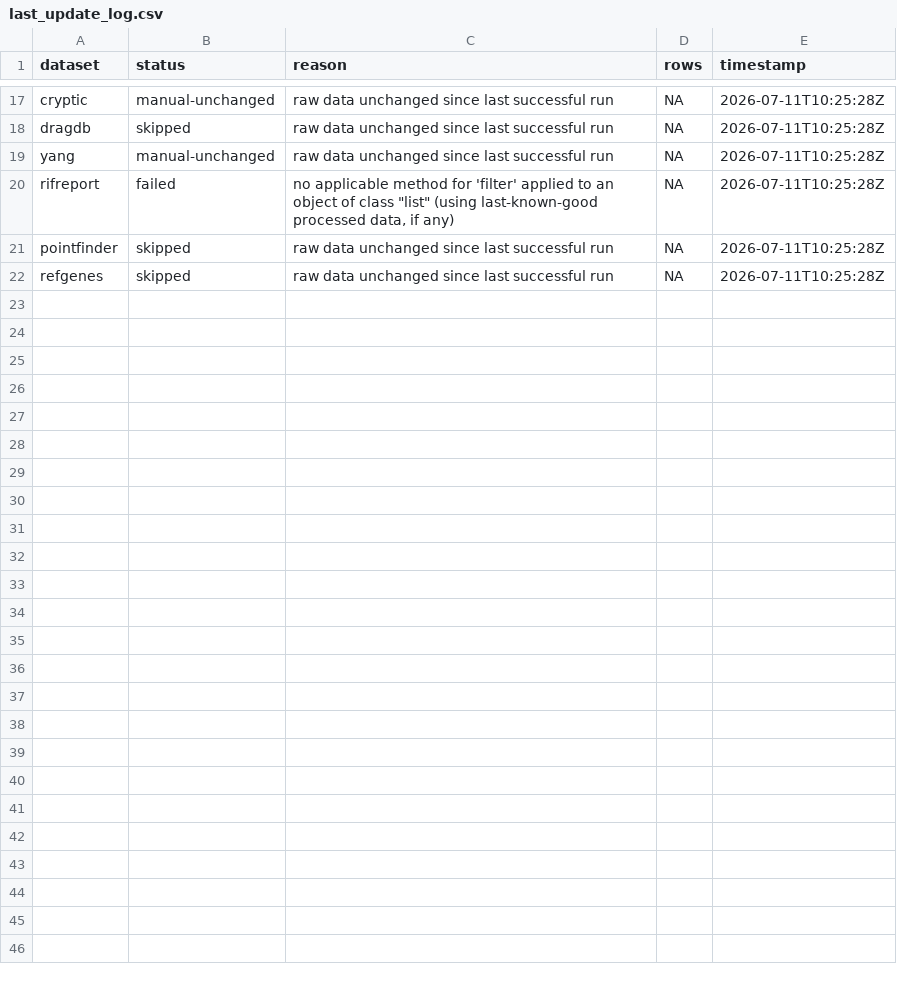
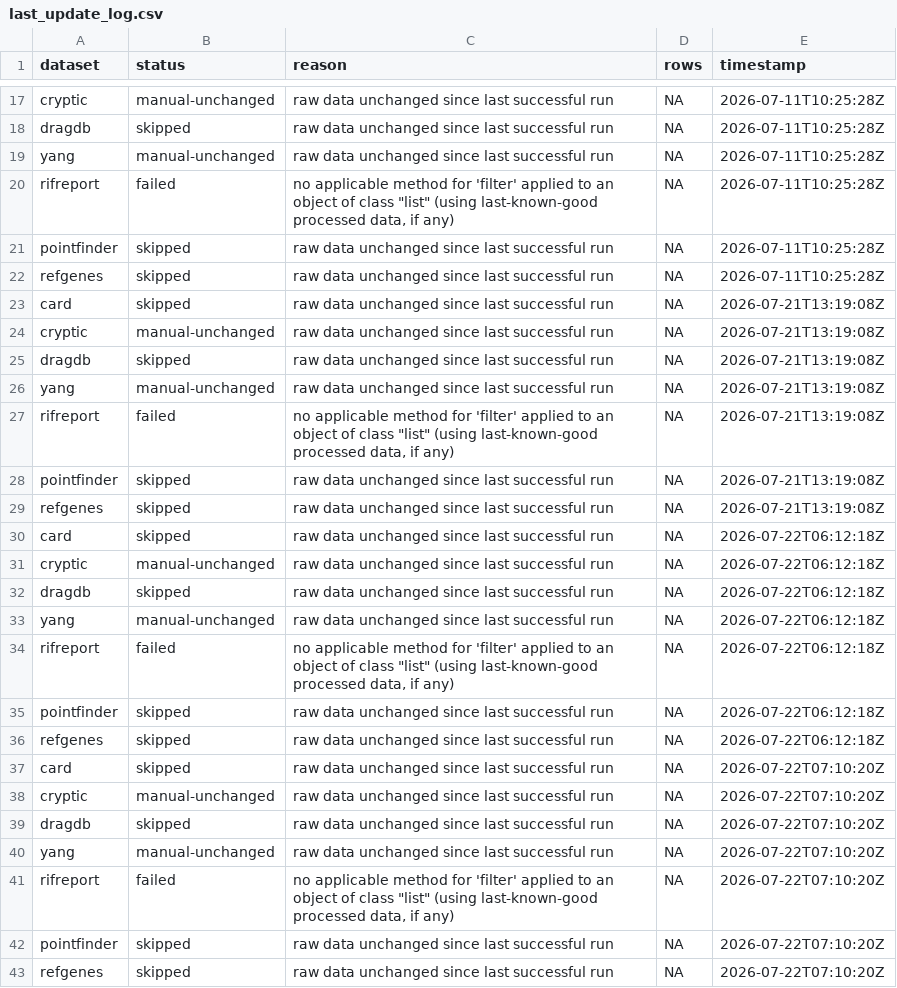
Before and after one commit to lna0104/RIFRMap, a CSV file: processed_data/last_update_log.csv, drawn as a sheet; only a part is shown, gaps mark what is left out.

```diff
--- a/processed_data/last_update_log.csv
+++ b/processed_data/last_update_log.csv
@@ -22 +22,22 @@ pointfinder,skipped,raw data unchanged since last successful run,NA,2026-07-11T1
 refgenes,skipped,raw data unchanged since last successful run,NA,2026-07-11T10:25:28Z
+card,skipped,raw data unchanged since last successful run,NA,2026-07-21T13:19:08Z
+cryptic,manual-unchanged,raw data unchanged since last successful run,NA,2026-07-21T13:19:08Z
+dragdb,skipped,raw data unchanged since last successful run,NA,2026-07-21T13:19:08Z
+yang,manual-unchanged,raw data unchanged since last successful run,NA,2026-07-21T13:19:08Z
+rifreport,failed,"no applicable method for 'filter' applied to an object of class ""list"" (using last-known-good processed data, if any)",NA,2026-07-21T13:19:08Z
+pointfinder,skipped,raw data unchanged since last successful run,NA,2026-07-21T13:19:08Z
+refgenes,skipped,raw data unchanged since last successful run,NA,2026-07-21T13:19:08Z
+card,skipped,raw data unchanged since last successful run,NA,2026-07-22T06:12:18Z
+cryptic,manual-unchanged,raw data unchanged since last successful run,NA,2026-07-22T06:12:18Z
+dragdb,skipped,raw data unchanged since last successful run,NA,2026-07-22T06:12:18Z
+yang,manual-unchanged,raw data unchanged since last successful run,NA,2026-07-22T06:12:18Z
+rifreport,failed,"no applicable method for 'filter' applied to an object of class ""list"" (using last-known-good processed data, if any)",NA,2026-07-22T06:12:18Z
+pointfinder,skipped,raw data unchanged since last successful run,NA,2026-07-22T06:12:18Z
+refgenes,skipped,raw data unchanged since last successful run,NA,2026-07-22T06:12:18Z
+card,skipped,raw data unchanged since last successful run,NA,2026-07-22T07:10:20Z
+cryptic,manual-unchanged,raw data unchanged since last successful run,NA,2026-07-22T07:10:20Z
+dragdb,skipped,raw data unchanged since last successful run,NA,2026-07-22T07:10:20Z
+yang,manual-unchanged,raw data unchanged since last successful run,NA,2026-07-22T07:10:20Z
+rifreport,failed,"no applicable method for 'filter' applied to an object of class ""list"" (using last-known-good processed data, if any)",NA,2026-07-22T07:10:20Z
+pointfinder,skipped,raw data unchanged since last successful run,NA,2026-07-22T07:10:20Z
+refgenes,skipped,raw data unchanged since last successful run,NA,2026-07-22T07:10:20Z
```
Also changed, not shown: raw_data/rifreport_data.csv, raw_data/rpoB_references.csv, 4 other files.
